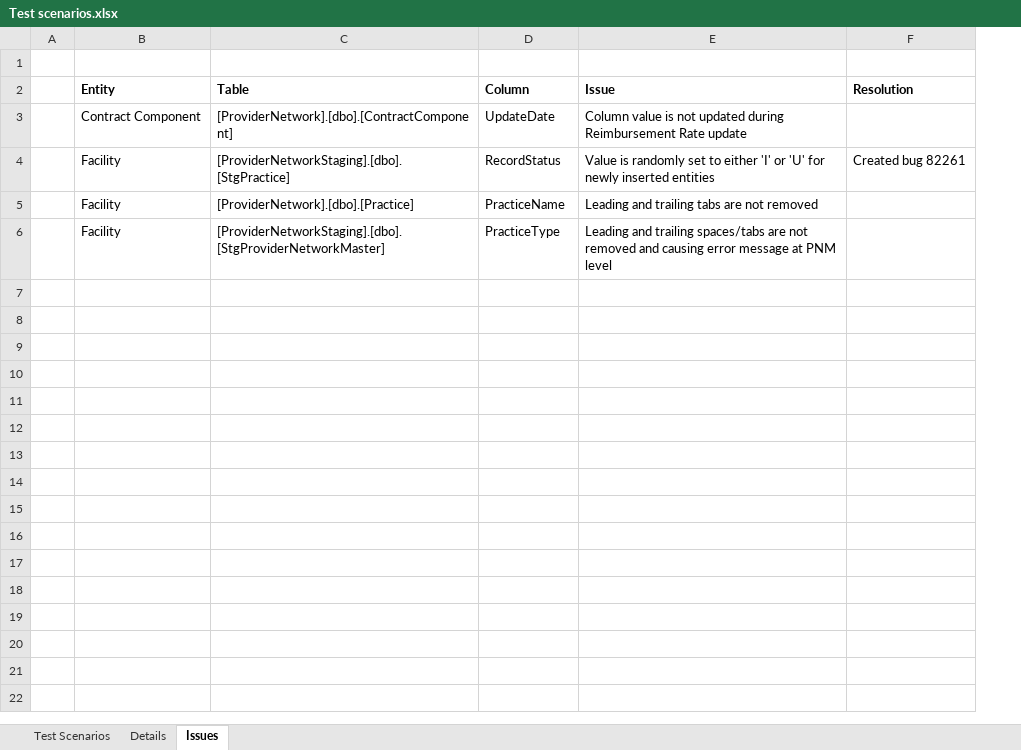
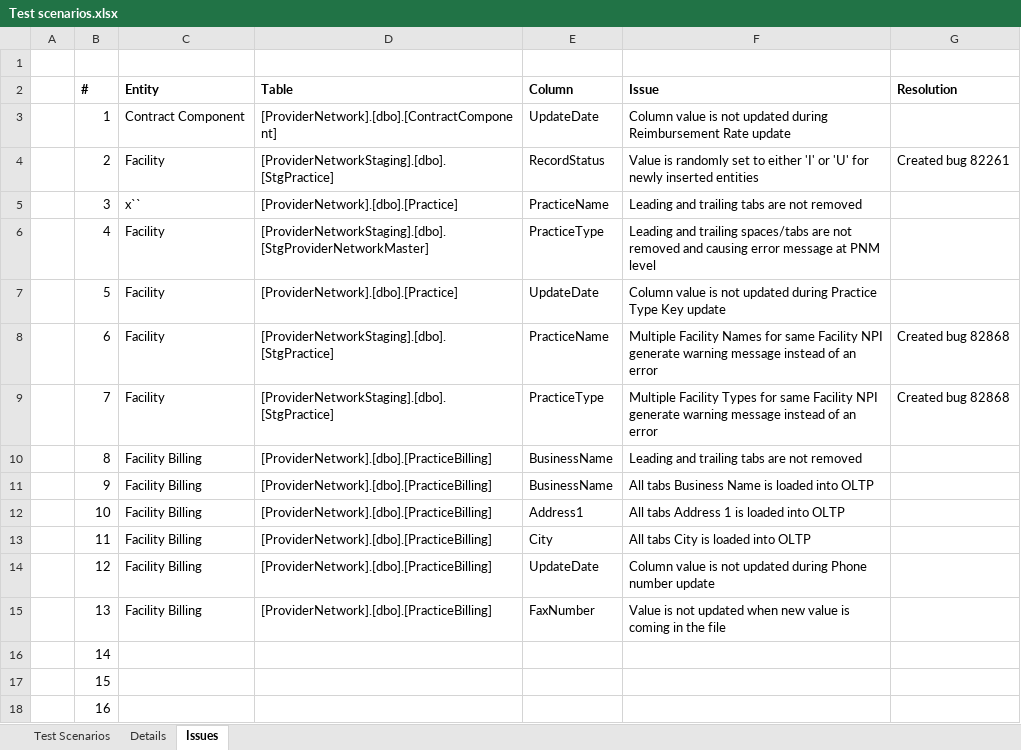
Before and after one commit to dseyfullin/Bulk_Upload_Automation, an Excel workbook: Test scenarios.xlsx, sheet Issues, drawn as a sheet; values as stored, in another font and other column widths than the file's, no borders; addresses are those after the commit; the diff names each change by its address in the sheet, - before the commit and + after, or states it on an @@ line.

```diff
--- a/Test scenarios.xlsx (sheet Issues)
+++ b/Test scenarios.xlsx (sheet Issues)
+column B (#), rows 3-6: 1 | 2 | 3 | 4
-C5 (Entity): Facility
+C5 (Entity): x``
+row 7:  | 5 | Facility | [ProviderNetwork].[dbo].[Practice] | UpdateDate | Column value is not updated during Practice Type Key update
+row 8:  | 6 | Facility | [ProviderNetworkStaging].[dbo].[StgPractice] | PracticeName | Multiple Facility Names for same Facility NPI generate warning message instead of an error | Created bug 82868
+row 9:  | 7 | Facility | [ProviderNetworkStaging].[dbo].[StgPractice] | PracticeType | Multiple Facility Types for same Facility NPI generate warning message instead of an error | Created bug 82868
+row 10:  | 8 | Facility Billing | [ProviderNetwork].[dbo].[PracticeBilling] | BusinessName | Leading and trailing tabs are not removed
+row 11:  | 9 | Facility Billing | [ProviderNetwork].[dbo].[PracticeBilling] | BusinessName | All tabs Business Name is loaded into OLTP
+row 12:  | 10 | Facility Billing | [ProviderNetwork].[dbo].[PracticeBilling] | Address1 | All tabs Address 1 is loaded into OLTP
+row 13:  | 11 | Facility Billing | [ProviderNetwork].[dbo].[PracticeBilling] | City | All tabs City is loaded into OLTP
+row 14:  | 12 | Facility Billing | [ProviderNetwork].[dbo].[PracticeBilling] | UpdateDate | Column value is not updated during Phone number update
+row 15:  | 13 | Facility Billing | [ProviderNetwork].[dbo].[PracticeBilling] | FaxNumber | Value is not updated when new value is coming in the file
+row 16:  | 14
+row 17:  | 15
+row 18:  | 16
```
Also changed, not shown: sheet Test Scenarios.
